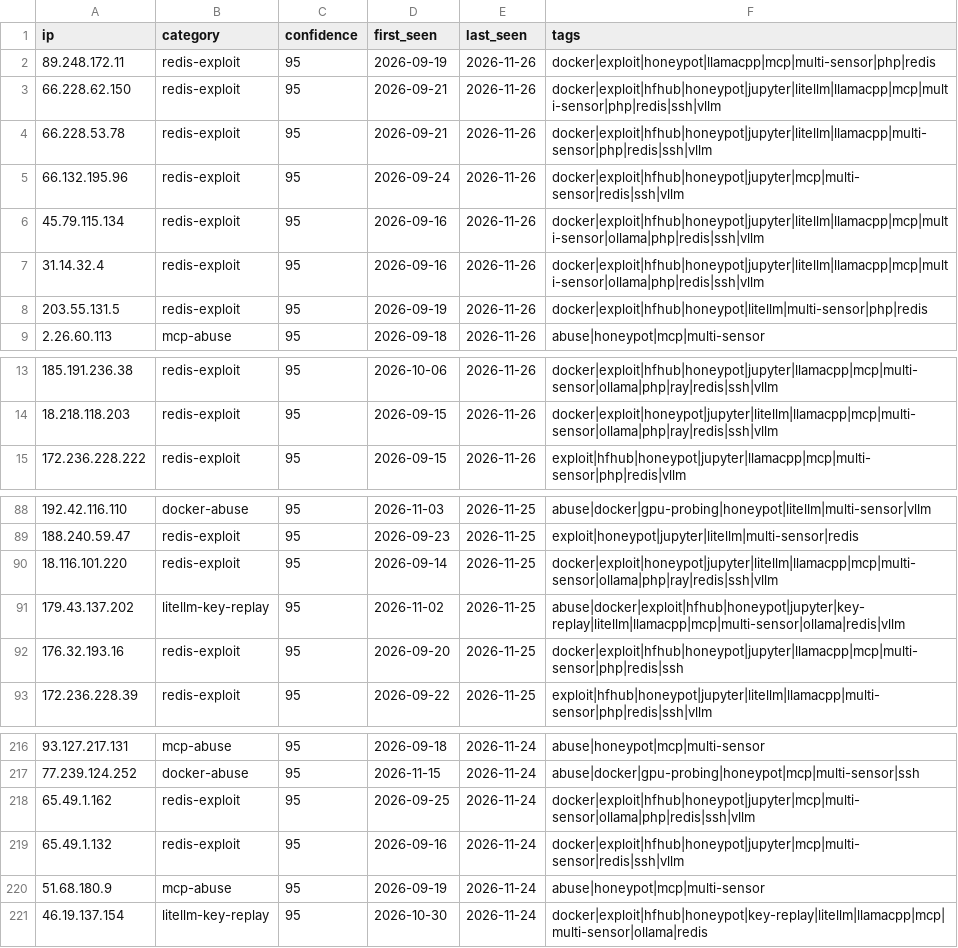
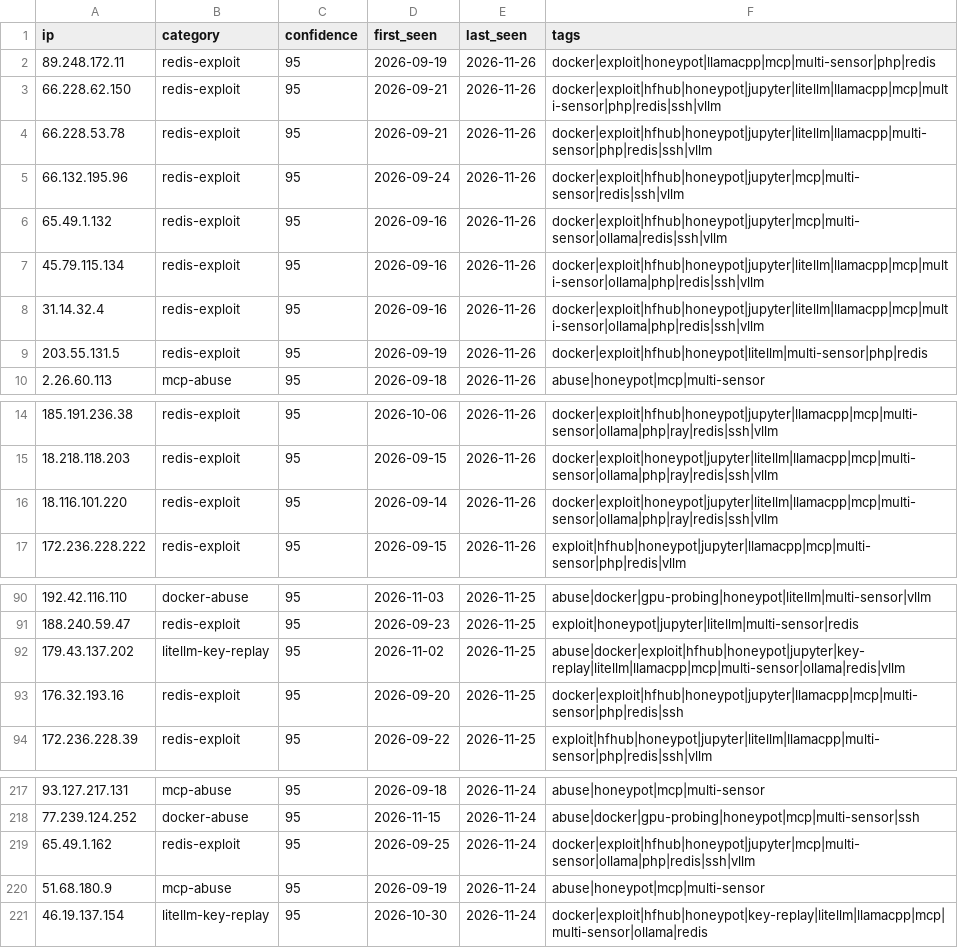
Before and after one commit to Zikmadol/trapline-ioc, a CSV file: feeds/ai-infra.csv, drawn as a sheet; only a part is shown, gaps mark what is left out.

```diff
--- a/feeds/ai-infra.csv
+++ b/feeds/ai-infra.csv
@@ -5,2 +5,3 @@ ip,category,confidence,first_seen,last_seen,tags
 66.132.195.96,redis-exploit,95,2026-09-24,2026-11-26,docker|exploit|hfhub|honeypot|jupyter|mcp|multi-sensor|redis|ssh|vllm
+65.49.1.132,redis-exploit,95,2026-09-16,2026-11-26,docker|exploit|hfhub|honeypot|jupyter|mcp|multi-sensor|ollama|redis|ssh|vllm
 45.79.115.134,redis-exploit,95,2026-09-16,2026-11-26,docker|exploit|hfhub|honeypot|jupyter|litellm|llamacpp|mcp|multi-sensor|ollama|php|redis|ssh|vllm
@@ -14,2 +15,3 @@ ip,category,confidence,first_seen,last_seen,tags
 18.218.118.203,redis-exploit,95,2026-09-15,2026-11-26,docker|exploit|honeypot|jupyter|litellm|llamacpp|mcp|multi-sensor|ollama|php|ray|redis|ssh|vllm
+18.116.101.220,redis-exploit,95,2026-09-14,2026-11-26,docker|exploit|honeypot|jupyter|litellm|llamacpp|mcp|multi-sensor|ollama|php|ray|redis|ssh|vllm
 172.236.228.222,redis-exploit,95,2026-09-15,2026-11-26,exploit|hfhub|honeypot|jupyter|llamacpp|mcp|multi-sensor|php|redis|vllm
@@ -89,3 +91,2 @@ ip,category,confidence,first_seen,last_seen,tags
 188.240.59.47,redis-exploit,95,2026-09-23,2026-11-25,exploit|honeypot|jupyter|litellm|multi-sensor|redis
-18.116.101.220,redis-exploit,95,2026-09-14,2026-11-25,docker|exploit|honeypot|jupyter|litellm|llamacpp|mcp|multi-sensor|ollama|php|ray|redis|ssh|vllm
 179.43.137.202,litellm-key-replay,95,2026-11-02,2026-11-25,abuse|docker|exploit|hfhub|honeypot|jupyter|key-replay|litellm|llamacpp|mcp|multi-sensor|ollama|redis|vllm
@@ -218,3 +219,2 @@ ip,category,confidence,first_seen,last_seen,tags
 65.49.1.162,redis-exploit,95,2026-09-25,2026-11-24,docker|exploit|hfhub|honeypot|jupyter|mcp|multi-sensor|ollama|php|redis|ssh|vllm
-65.49.1.132,redis-exploit,95,2026-09-16,2026-11-24,docker|exploit|hfhub|honeypot|jupyter|mcp|multi-sensor|redis|ssh|vllm
 51.68.180.9,mcp-abuse,95,2026-09-19,2026-11-24,abuse|honeypot|mcp|multi-sensor
```
Also changed, not shown: daily/2026-11-26.csv, feeds/all-observed.csv, 12 other files.
